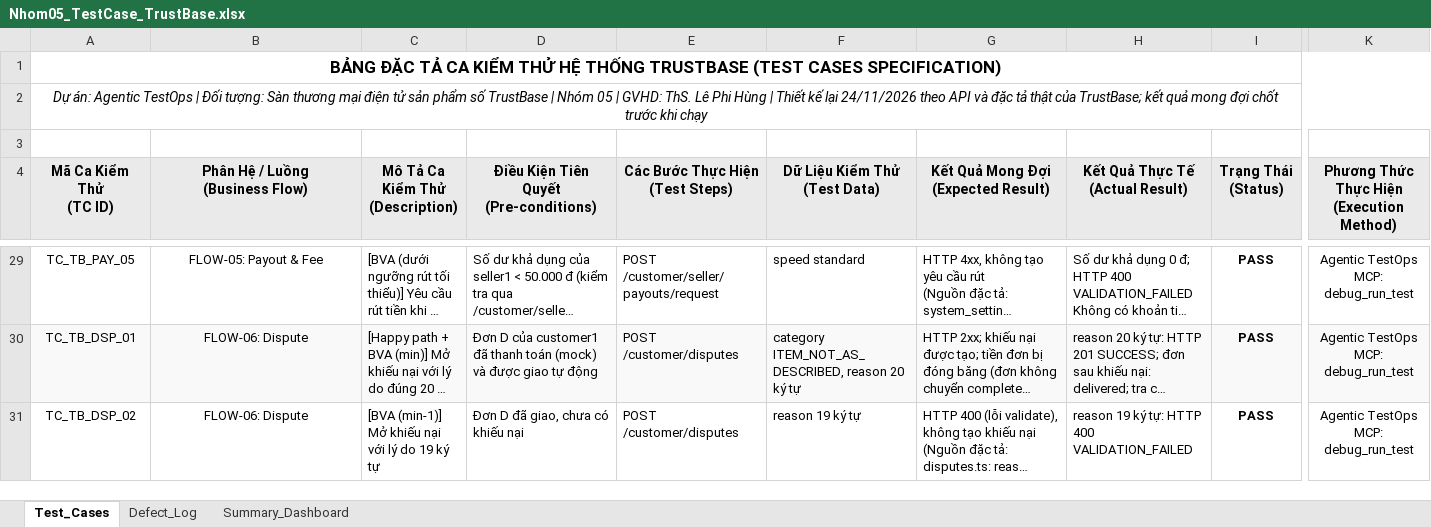
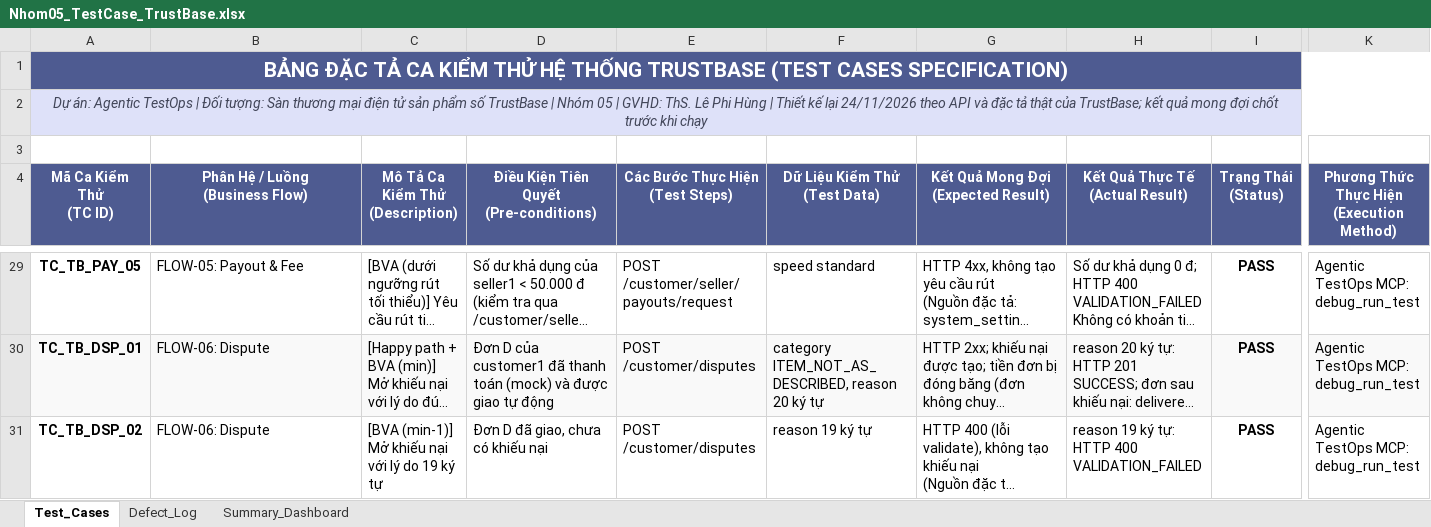
Before and after one commit to justpassingByte/agentic-test-ops, an Excel workbook: Nhom05_TestCase_TrustBase.xlsx, sheet Test_Cases, drawn as a sheet; only a part is shown, gaps mark what is left out; long unchanged cells end in …; values as stored, in another font and other column widths than the file's, no borders; charts and pictures and conditional formats and table styles not drawn; the diff covers the shown part only; the diff names each change by its address in the sheet, - before the commit and + after, or states it on an @@ line.

Commit message:
docs(deliverables): update final PDF report, 10-slide PDF deck and Excel; remove legacy docx/pptx/diagrams

```diff
--- a/Nhom05_TestCase_TrustBase.xlsx (sheet Test_Cases)
+++ b/Nhom05_TestCase_TrustBase.xlsx (sheet Test_Cases)
@@ A1 text size: larger, text colour: black → #FFFFFF, fill: none → #4E5B91 @@
@@ A2 fill: none → #DEE1F9, text colour: black → #414558 @@
@@ A4:K4 fill: #EAEAEA → #4E5B91, text colour: black → #FFFFFF @@
@@ A29:K31 text size: larger @@
-A29:A31 bold: off
+A29:A31 bold: on
-B29:B31 alignment: center
+B29:B31 alignment: left
-K29:K31 alignment: center
+K29:K31 alignment: left
```
Also changed, not shown: 6 edited cells and cell formats elsewhere in this sheet, sheet Defect_Log, sheet Summary_Dashboard, charts or pictures, 17 other files.
